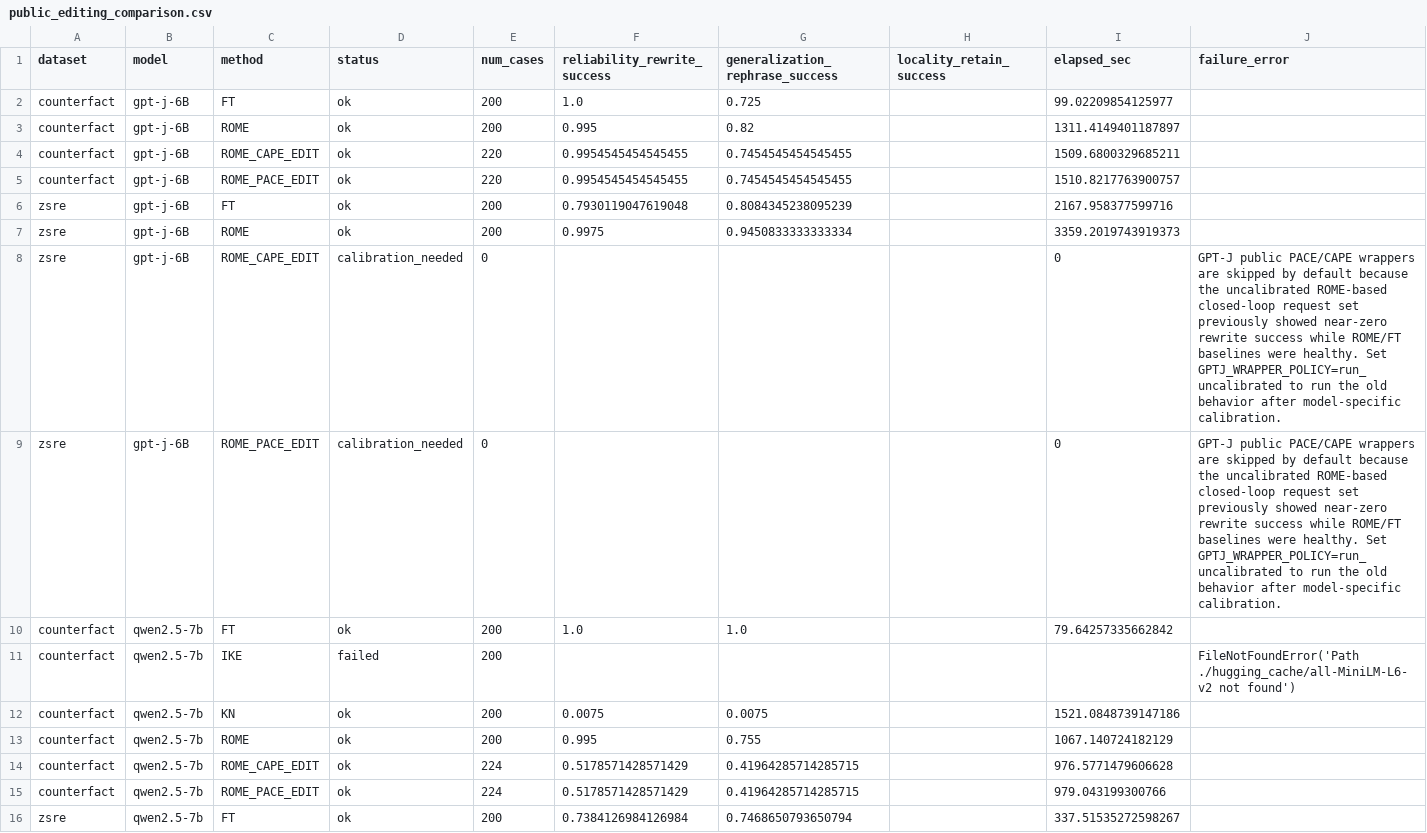
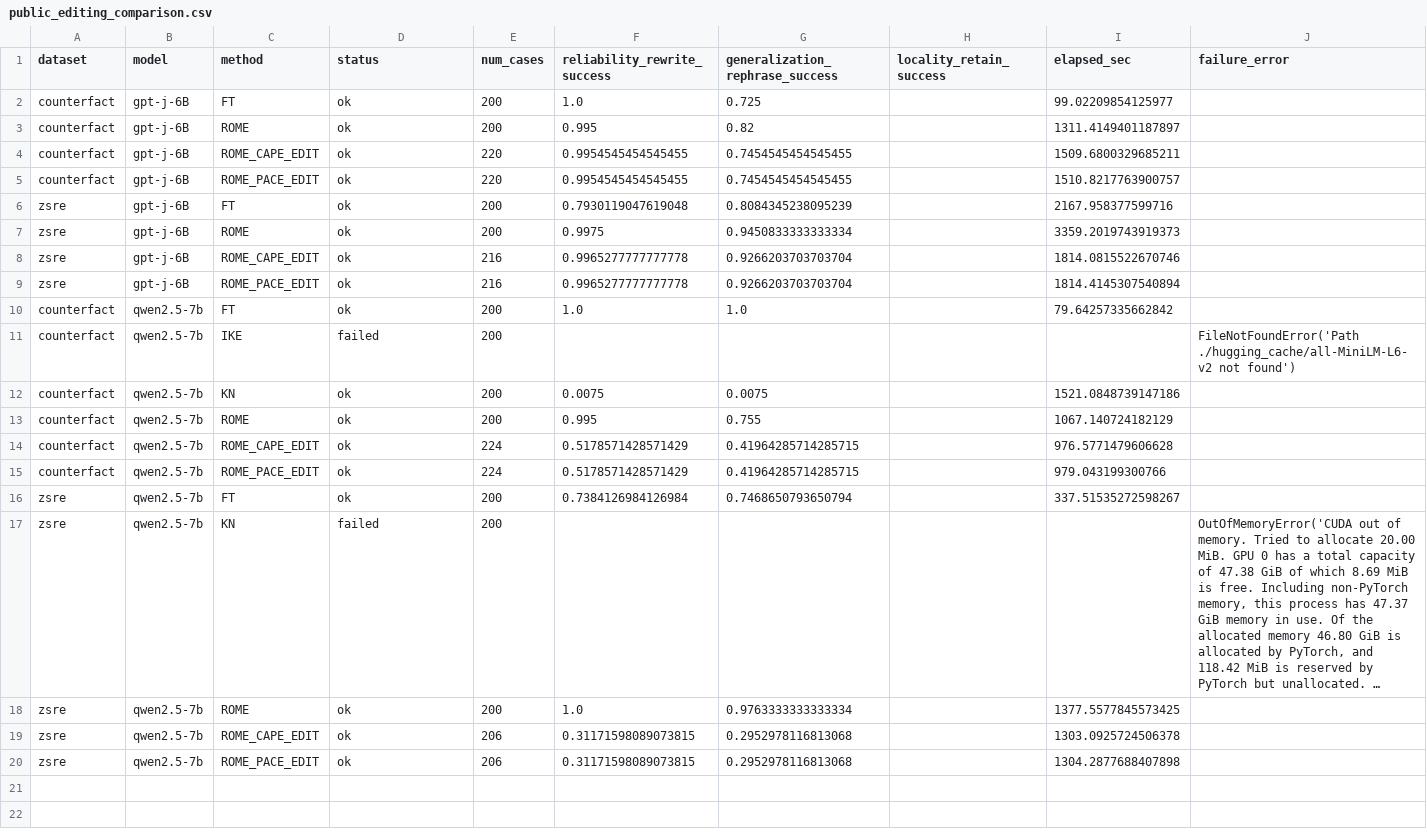
Before and after one commit to dganshin/EasyEdit, a CSV file: artifacts/public_benchmarks_20260623_200/public_editing_comparison.csv, drawn as a sheet; only a part is shown; the shorter side is filled out with more unchanged rows; long unchanged cells end in …; the diff names each change by its address in the sheet, - before the commit and + after, or states it on an @@ line.

```diff
--- a/artifacts/public_benchmarks_20260623_200/public_editing_comparison.csv
+++ b/artifacts/public_benchmarks_20260623_200/public_editing_comparison.csv
-D8:D9 (status): calibration_needed
+D8:D9 (status): ok
-E8:E9 (num_cases): 0
+E8:E9 (num_cases): 216
-F8:F9 (reliability_rewrite_success): (empty)
+F8:F9 (reliability_rewrite_success): 0.9965277777777778
-G8:G9 (generalization_rephrase_success): (empty)
+G8:G9 (generalization_rephrase_success): 0.9266203703703704
-I8 (elapsed_sec): 0
+I8 (elapsed_sec): 1814.0815522670746
-J8:J9 (failure_error): GPT-J public PACE/CAPE wrappers are skipped by default because the uncalibrated ROME-based closed-loop request set previously showed near-zero rewrite success while ROME/FT baselines were healthy. Set GPTJ_WRAPPER_POLICY=run_uncalibrated to run the old behavior after model-specific calibration.
+J8:J9 (failure_error): (empty)
-I9 (elapsed_sec): 0
+I9 (elapsed_sec): 1814.4145307540894
```
Also changed, not shown: artifacts/gptj_fast_patch_20260623/gptj_existing_metrics.csv, artifacts/gptj_fast_patch_20260623/table_gptj_public_fast_patch.csv, 32 other files.
